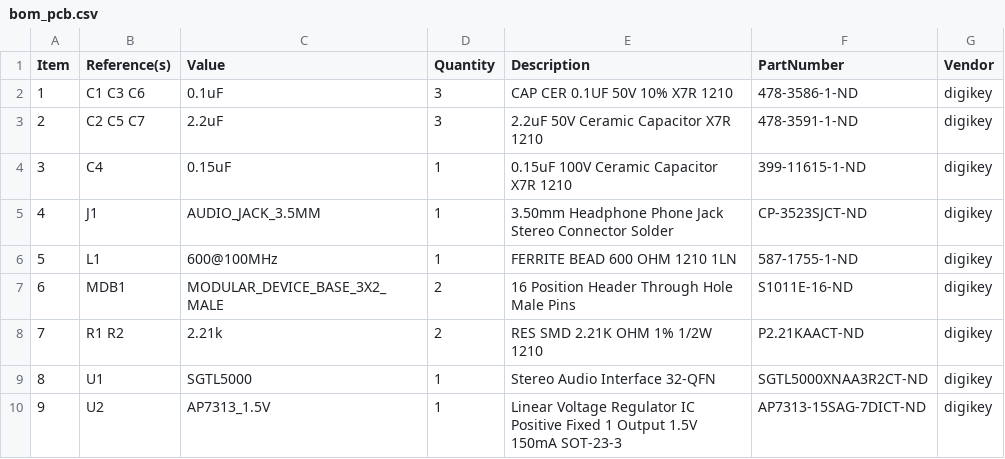
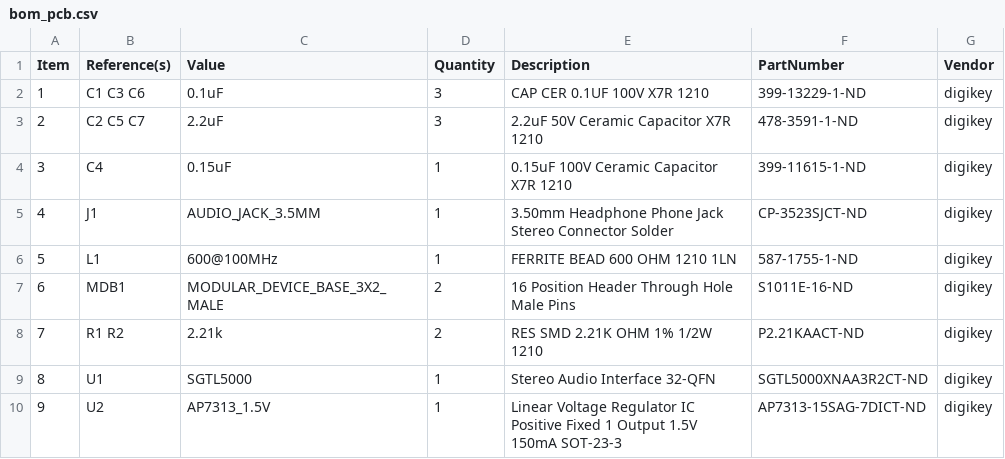
Before and after one commit to janelia-kicad/audio_controller_3x2, a CSV file: bom/bom_pcb.csv, drawn as a sheet.

```diff
--- a/bom/bom_pcb.csv
+++ b/bom/bom_pcb.csv
@@ -1,3 +1,3 @@
 Item,Reference(s),Value,Quantity,Description,PartNumber,Vendor
-1,C1 C3 C6,0.1uF,3,CAP CER 0.1UF 50V 10% X7R 1210,478-3586-1-ND,digikey
+1,C1 C3 C6,0.1uF,3,CAP CER 0.1UF 100V X7R 1210,399-13229-1-ND,digikey
 2,C2 C5 C7,2.2uF,3,2.2uF 50V Ceramic Capacitor X7R 1210,478-3591-1-ND,digikey
```
Also changed, not shown: 6 other files.
